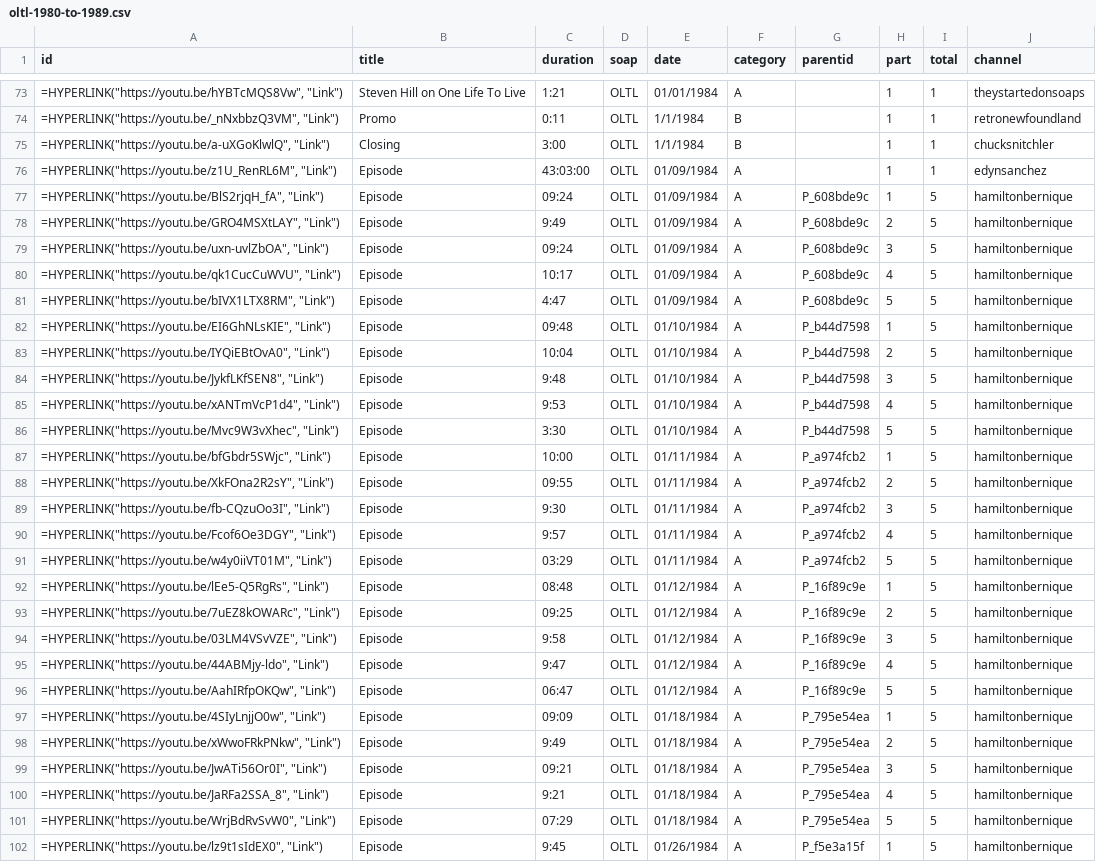
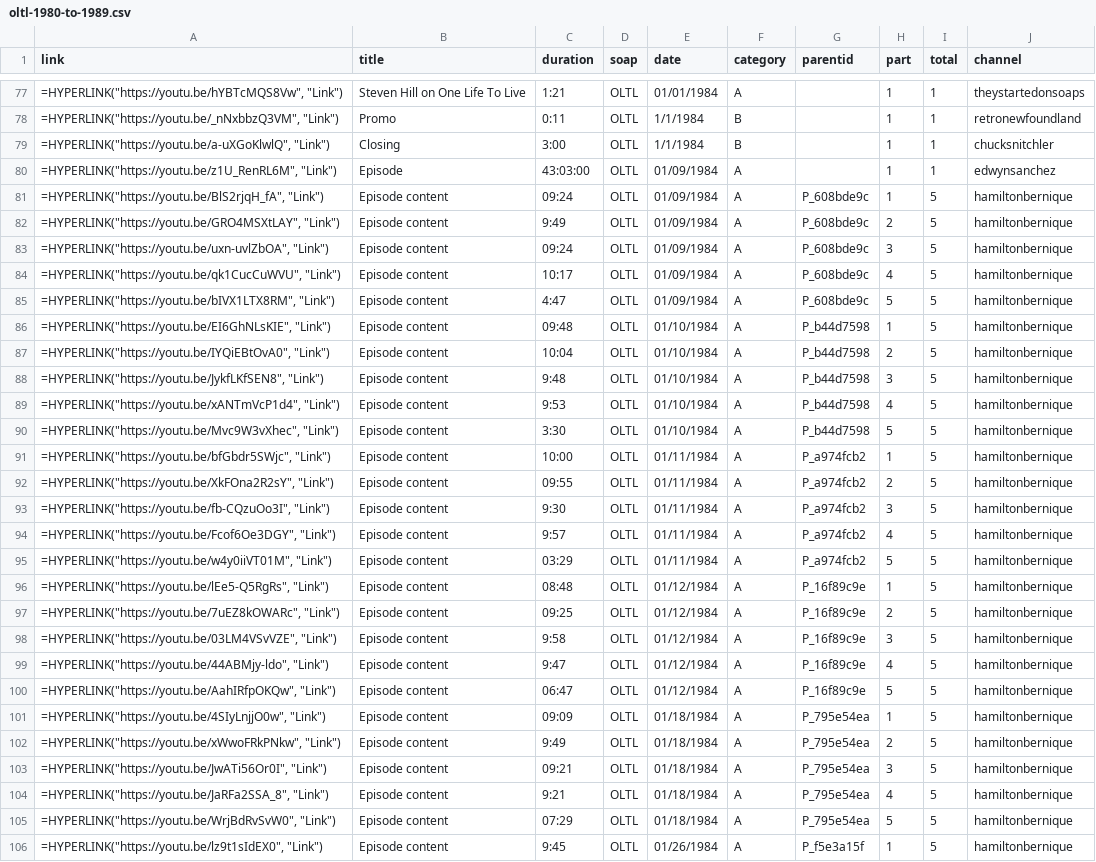
Before and after one commit to HamiltonBernique/SoapJack, a CSV file: OLTL/oltl-1980-to-1989.csv, drawn as a sheet; only a part is shown, gaps mark what is left out; addresses are those after the commit; the diff covers the shown part only; the diff names each change by its address in the sheet, - before the commit and + after, or states it on an @@ line.

```diff
--- a/OLTL/oltl-1980-to-1989.csv
+++ b/OLTL/oltl-1980-to-1989.csv
-A1: id
+A1: link
-J80 (channel): edynsanchez
+J80 (channel): edwynsanchez
-B81:B106 (title): Episode
+B81:B106 (title): Episode content
```
Also changed, not shown: 4 added rows and 131 edited cells elsewhere in this file, OLTL/oltl-1979-and-earlier.csv, OLTL/oltl-1990-to-1999.csv, 7 other files.
